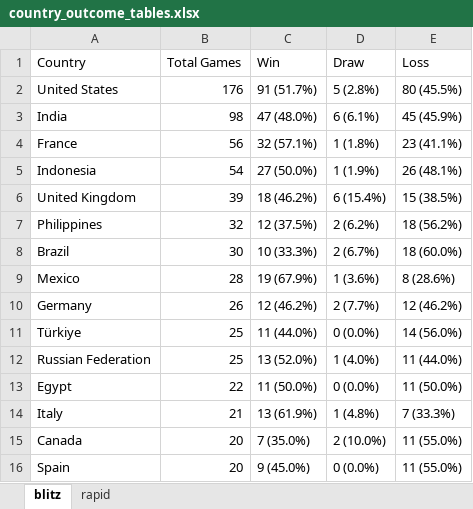
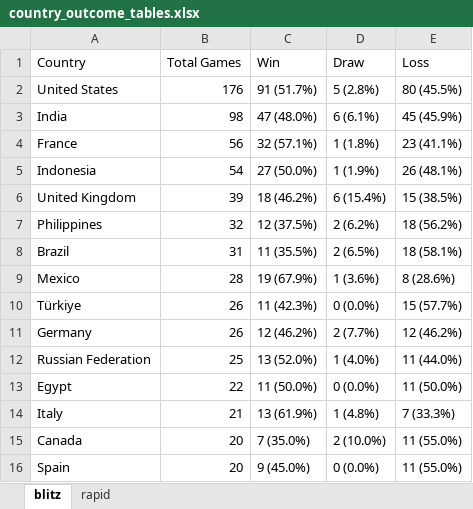
Before and after one commit to DaniyalAtiq9/chess_analytics_bot, an Excel workbook: data/country_outcome_tables.xlsx, sheet blitz, drawn as a sheet; values as stored, in another font and other column widths than the file's, no borders; removed rows and columns are numbered as before the commit, all else as after; the diff names each change by its address in the sheet, - before the commit and + after, or states it on an @@ line.

```diff
--- a/data/country_outcome_tables.xlsx (sheet blitz)
+++ b/data/country_outcome_tables.xlsx (sheet blitz)
-B8 (Total Games): 30
+B8 (Total Games): 31
-C8 (Win): 10 (33.3%)
+C8 (Win): 11 (35.5%)
-D8 (Draw): 2 (6.7%)
+D8 (Draw): 2 (6.5%)
-E8 (Loss): 18 (60.0%)
+E8 (Loss): 18 (58.1%)
+row 10: Türkiye | 26 | 11 (42.3%) | 0 (0.0%) | 15 (57.7%)
-row 11: Türkiye | 25 | 11 (44.0%) | 0 (0.0%) | 14 (56.0%)
```
Also changed, not shown: 9 other files.
